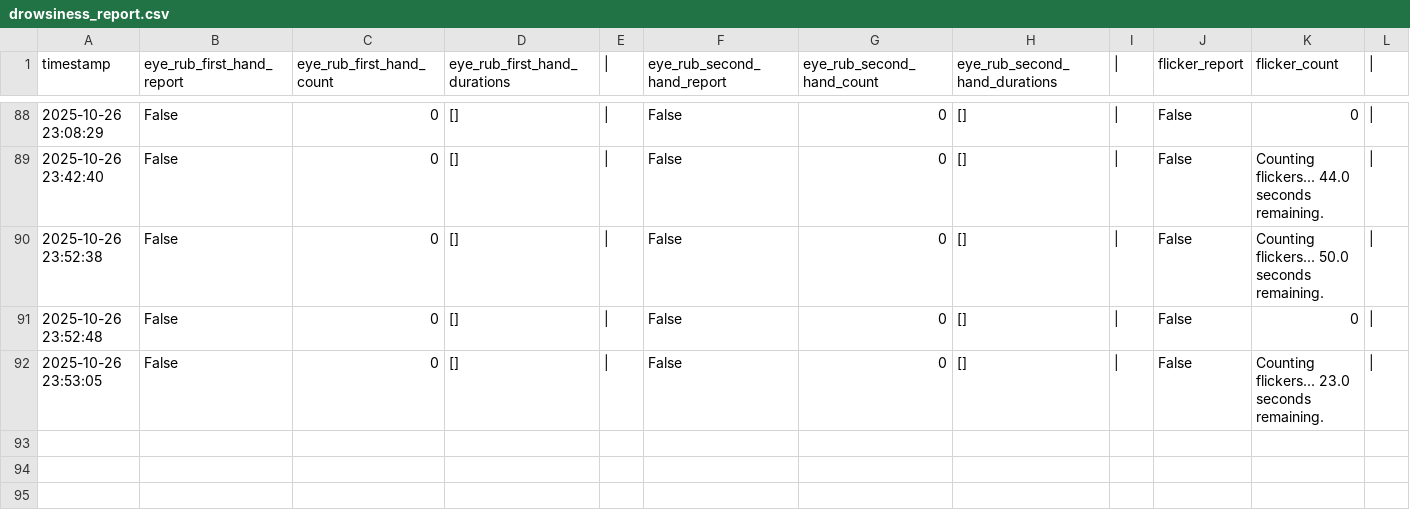
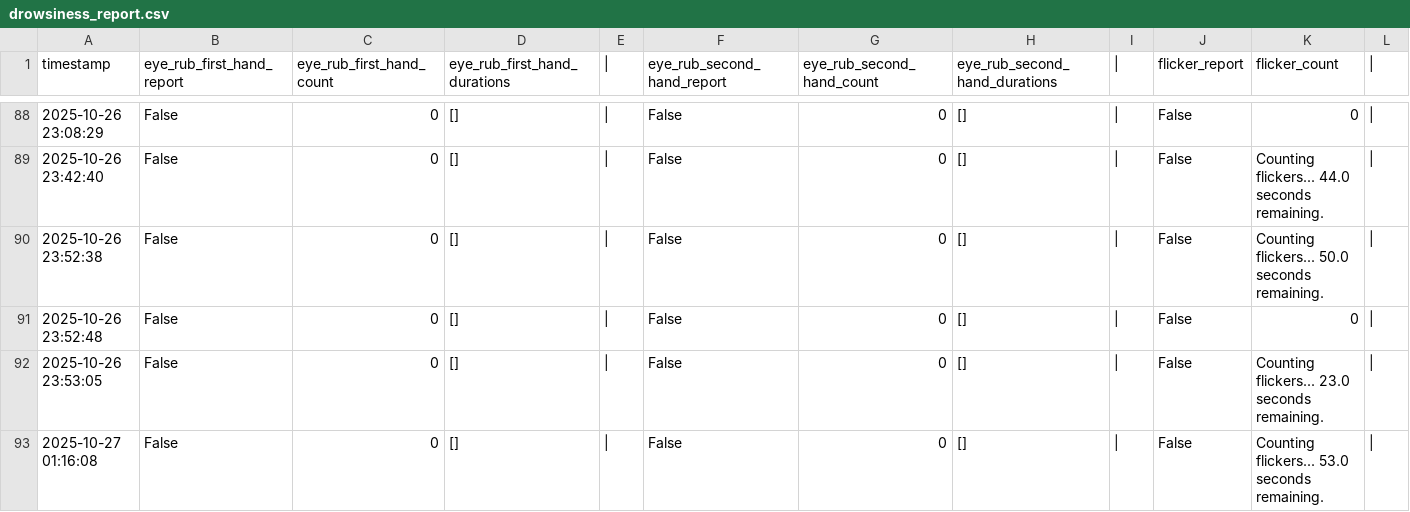
Before and after one commit to Gonzales-Franz-Reinaldo/sistema-deteccion-somnolencia, a CSV file: drowsiness-detecction-backend/app/drowsiness_processor/reports/august/drowsiness_report.csv, drawn as a sheet; only a part is shown, gaps mark what is left out; rows hold the shown columns only; the diff names each change by its address in the sheet, - before the commit and + after, or states it on an @@ line.

```diff
--- a/drowsiness-detecction-backend/app/drowsiness_processor/reports/august/drowsiness_report.csv
+++ b/drowsiness-detecction-backend/app/drowsiness_processor/reports/august/drowsiness_report.csv
+row 93: 2025-10-27 01:16:08 | False | 0 | [] | | | False | 0 | [] | | | False | Counting flickers... 53.0 seconds remaining.
```
Also changed, not shown: 2 other files.
